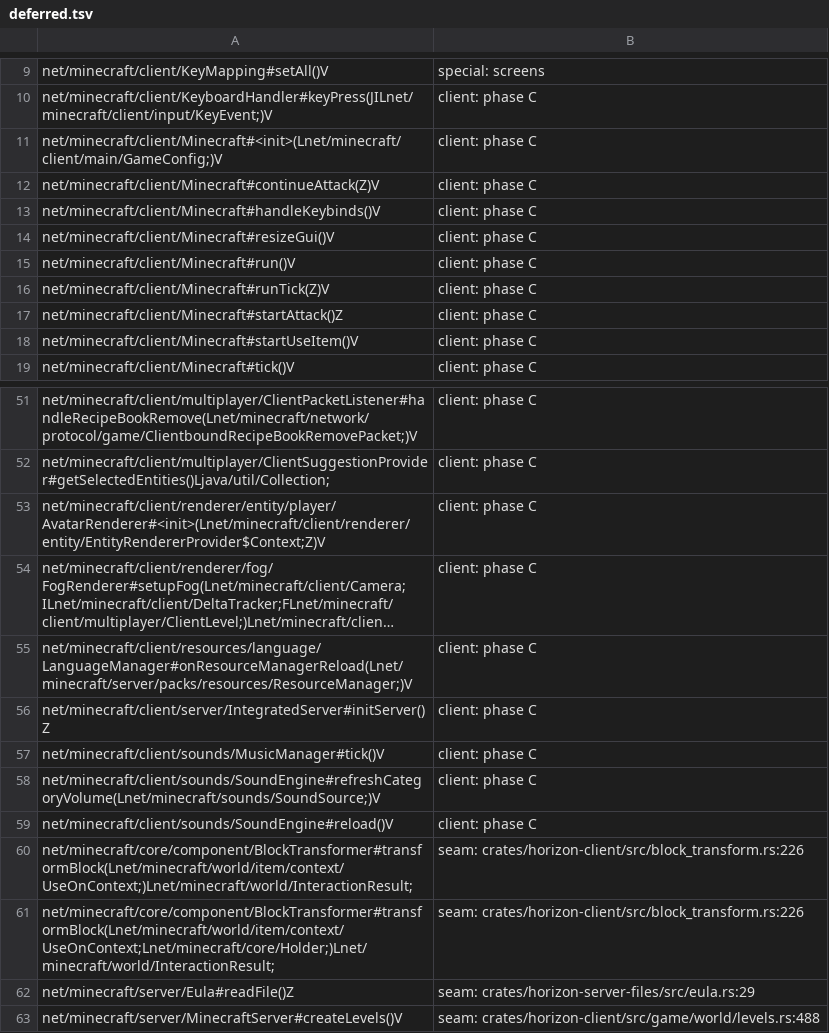
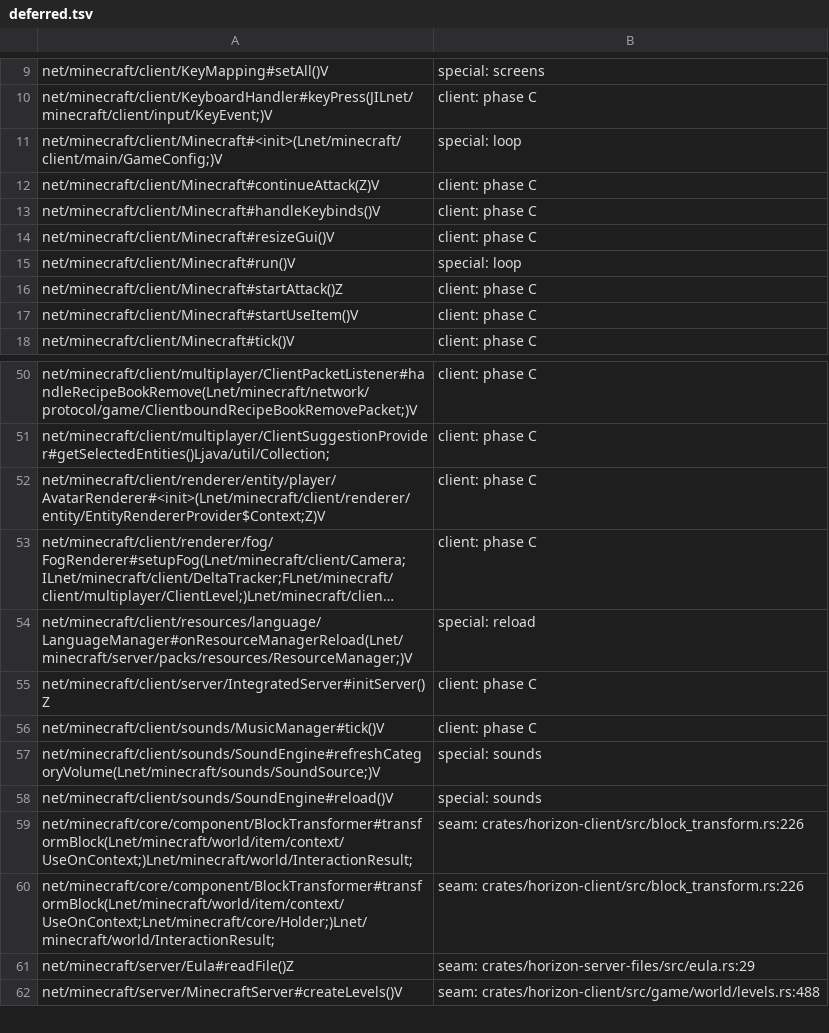
Before and after one commit to UMCEKO/horizon, a TSV file: tools/java_routing/deferred.tsv, drawn as a sheet; only a part is shown, gaps mark what is left out; long unchanged cells end in …; removed rows and columns are numbered as before the commit, all else as after; the diff names each change by its address in the sheet, - before the commit and + after, or states it on an @@ line.

```diff
--- a/tools/java_routing/deferred.tsv
+++ b/tools/java_routing/deferred.tsv
-B11: client: phase C
+B11: special: loop
-B15: client: phase C
+B15: special: loop
-row 16: net/minecraft/client/Minecraft#runTick(Z)V | client: phase C
-B54: client: phase C
+B54: special: reload
-B57:B58: client: phase C
+B57:B58: special: sounds
```
Also changed, not shown: mods/horizon/src/java-mods-host/boot/res/route_gates.tsv, 18 other files.
